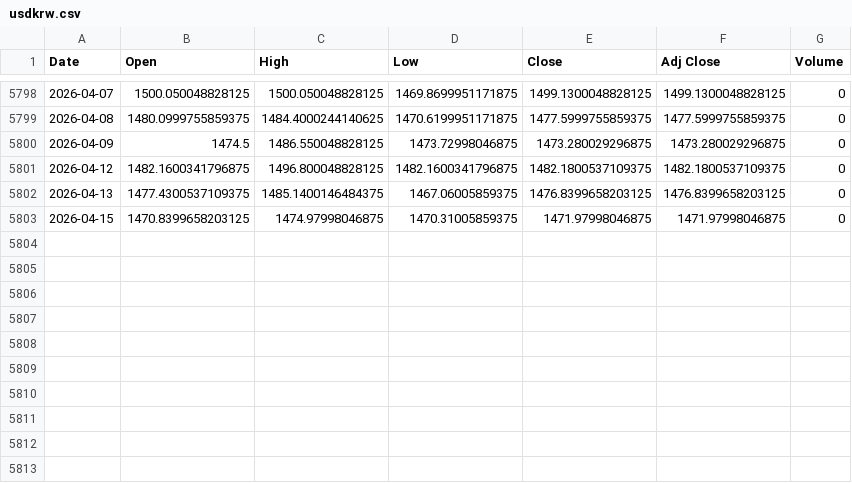
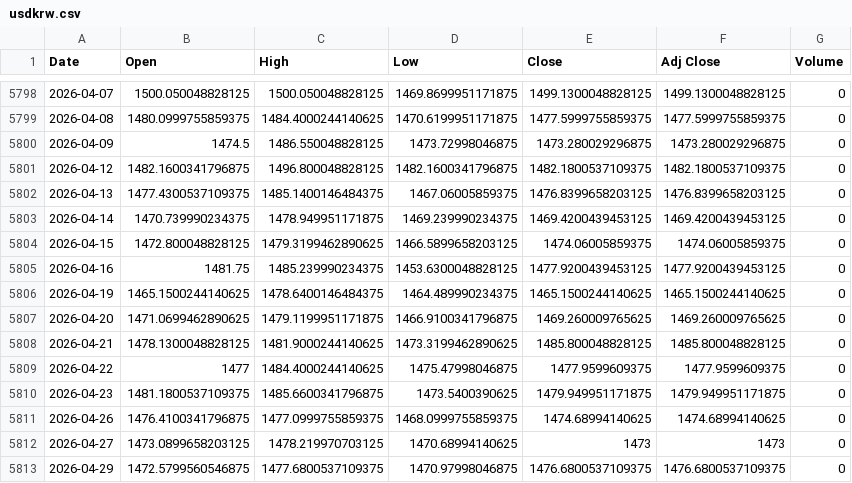
Before and after one commit to pyeong1297-a11y/aratqqq3, a CSV file: data/fx/usdkrw.csv, drawn as a sheet; only a part is shown, gaps mark what is left out.

```diff
--- a/data/fx/usdkrw.csv
+++ b/data/fx/usdkrw.csv
@@ -5802,2 +5802,12 @@ Date,Open,High,Low,Close,Adj Close,Volume
 2026-04-13,1477.4300537109375,1485.1400146484375,1467.06005859375,1476.8399658203125,1476.8399658203125,0
-2026-04-15,1470.8399658203125,1474.97998046875,1470.31005859375,1471.97998046875,1471.97998046875,0
+2026-04-14,1470.739990234375,1478.949951171875,1469.239990234375,1469.4200439453125,1469.4200439453125,0
+2026-04-15,1472.800048828125,1479.3199462890625,1466.5899658203125,1474.06005859375,1474.06005859375,0
+2026-04-16,1481.75,1485.239990234375,1453.6300048828125,1477.9200439453125,1477.9200439453125,0
+2026-04-19,1465.1500244140625,1478.6400146484375,1464.489990234375,1465.1500244140625,1465.1500244140625,0
+2026-04-20,1471.0699462890625,1479.1199951171875,1466.9100341796875,1469.260009765625,1469.260009765625,0
+2026-04-21,1478.1300048828125,1481.9000244140625,1473.3199462890625,1485.800048828125,1485.800048828125,0
+2026-04-22,1477,1484.4000244140625,1475.47998046875,1477.9599609375,1477.9599609375,0
+2026-04-23,1481.1800537109375,1485.6600341796875,1473.5400390625,1479.949951171875,1479.949951171875,0
+2026-04-26,1476.4100341796875,1477.0999755859375,1468.0999755859375,1474.68994140625,1474.68994140625,0
+2026-04-27,1473.0899658203125,1478.219970703125,1470.68994140625,1473,1473,0
+2026-04-29,1472.5799560546875,1477.6800537109375,1470.97998046875,1476.6800537109375,1476.6800537109375,0
```
Also changed, not shown: data/us/bulz.csv, data/us/qld.csv, 14 other files.
